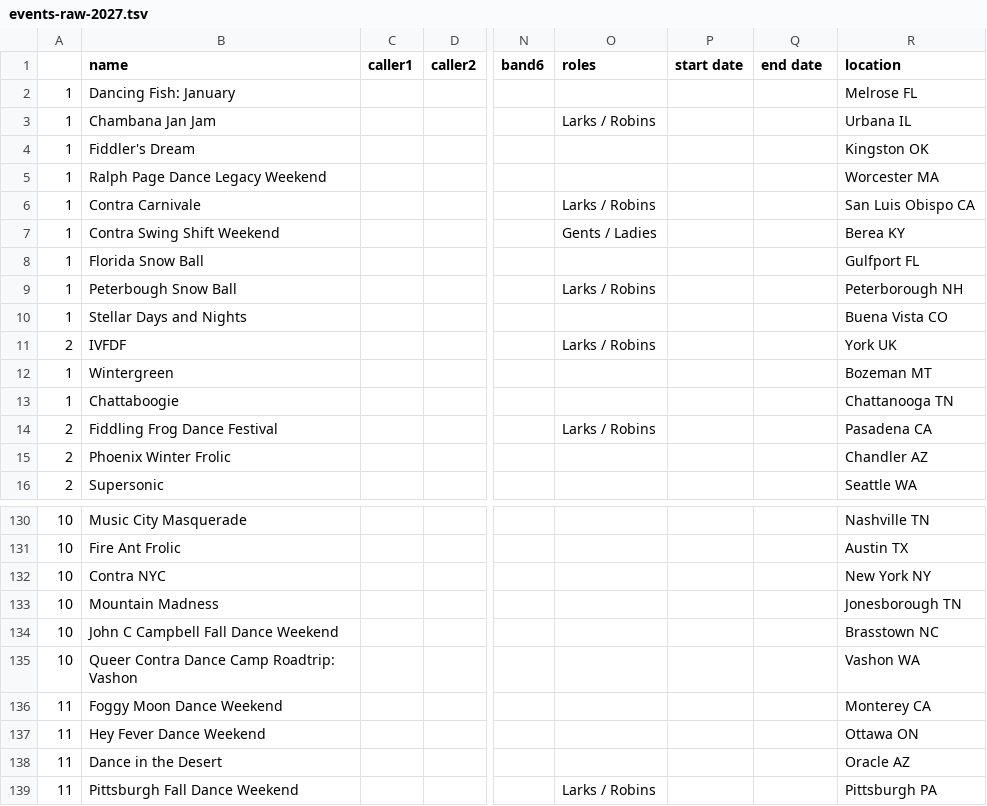
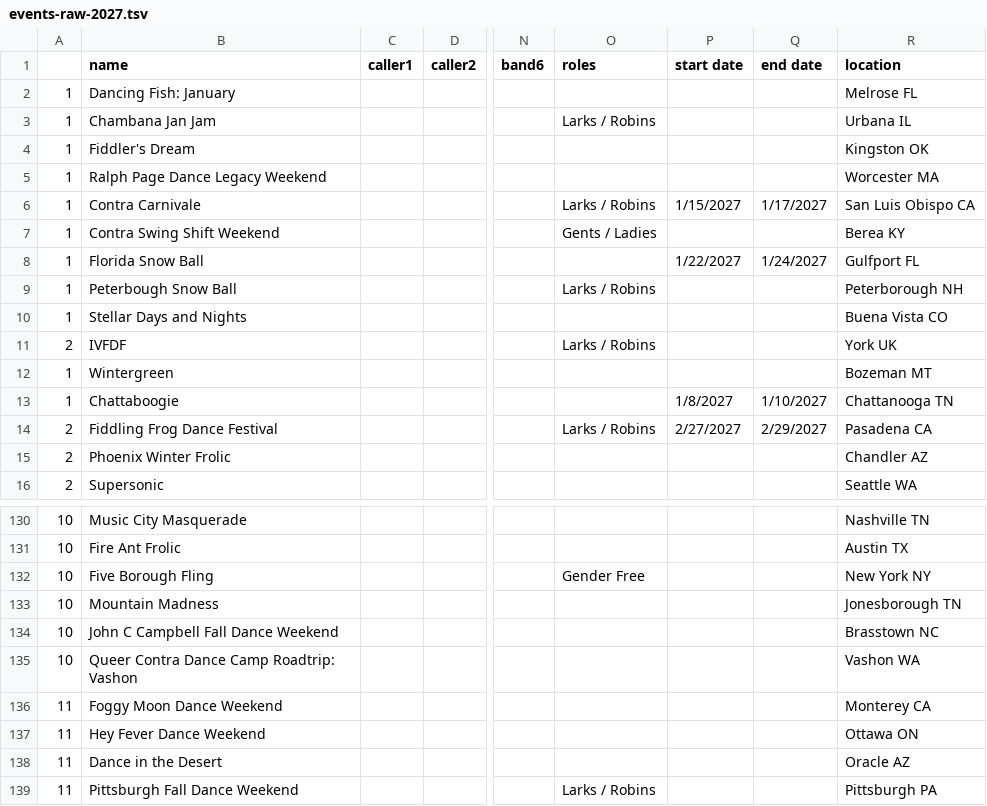
Before and after one commit to jeffkaufman/trycontra, a TSV file: events-raw-2027.tsv, drawn as a sheet; only a part is shown, gaps mark what is left out; the diff names each change by its address in the sheet, - before the commit and + after, or states it on an @@ line.

```diff
--- a/events-raw-2027.tsv
+++ b/events-raw-2027.tsv
-P6 (start date): (empty)
+P6 (start date): 1/15/2027
-Q6 (end date): (empty)
+Q6 (end date): 1/17/2027
-P8 (start date): (empty)
+P8 (start date): 1/22/2027
-Q8 (end date): (empty)
+Q8 (end date): 1/24/2027
-P13 (start date): (empty)
+P13 (start date): 1/8/2027
-Q13 (end date): (empty)
+Q13 (end date): 1/10/2027
-P14 (start date): (empty)
+P14 (start date): 2/27/2027
-Q14 (end date): (empty)
+Q14 (end date): 2/29/2027
-B132 (name): Contra NYC
+B132 (name): Five Borough Fling
-O132 (roles): (empty)
+O132 (roles): Gender Free
```
Also changed, not shown: events-raw-2026.tsv, 1 other file.
